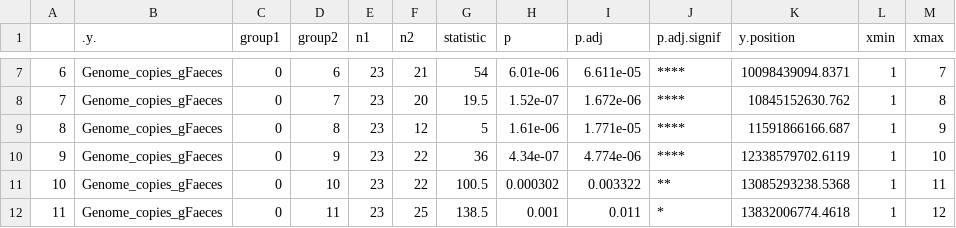
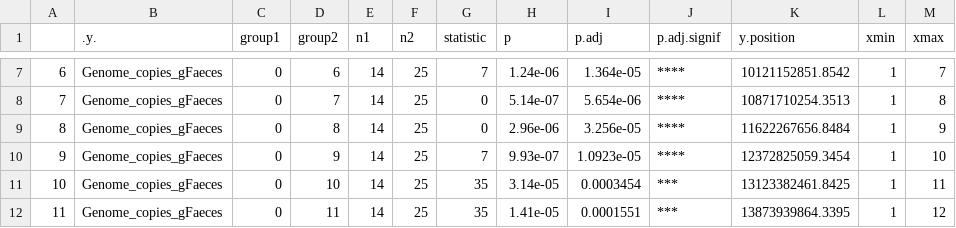
Before and after one commit to Dileshi/Eimeria_Quant2, a CSV file: Tables/Primary_Infection/Genome_copies_gFaeces_DPI_Primary_Comparison.csv, drawn as a sheet; only a part is shown, gaps mark what is left out; the diff covers the shown part only.

```diff
--- a/Tables/Primary_Infection/Genome_copies_gFaeces_DPI_Primary_Comparison.csv
+++ b/Tables/Primary_Infection/Genome_copies_gFaeces_DPI_Primary_Comparison.csv
@@ -7,6 +7,6 @@
-"6","Genome_copies_gFaeces","0","6",23,21,54,6.01e-06,6.611e-05,"****",10098439094.8371,1,7
-"7","Genome_copies_gFaeces","0","7",23,20,19.5,1.52e-07,1.672e-06,"****",10845152630.762,1,8
-"8","Genome_copies_gFaeces","0","8",23,12,5,1.61e-06,1.771e-05,"****",11591866166.687,1,9
-"9","Genome_copies_gFaeces","0","9",23,22,36,4.34e-07,4.774e-06,"****",12338579702.6119,1,10
-"10","Genome_copies_gFaeces","0","10",23,22,100.5,0.000302,0.003322,"**",13085293238.5368,1,11
-"11","Genome_copies_gFaeces","0","11",23,25,138.5,0.001,0.011,"*",13832006774.4618,1,12
+"6","Genome_copies_gFaeces","0","6",14,25,7,1.24e-06,1.364e-05,"****",10121152851.8542,1,7
+"7","Genome_copies_gFaeces","0","7",14,25,0,5.14e-07,5.654e-06,"****",10871710254.3513,1,8
+"8","Genome_copies_gFaeces","0","8",14,25,0,2.96e-06,3.256e-05,"****",11622267656.8484,1,9
+"9","Genome_copies_gFaeces","0","9",14,25,7,9.93e-07,1.0923e-05,"****",12372825059.3454,1,10
+"10","Genome_copies_gFaeces","0","10",14,25,35,3.14e-05,0.0003454,"***",13123382461.8425,1,11
+"11","Genome_copies_gFaeces","0","11",14,25,35,1.41e-05,0.0001551,"***",13873939864.3395,1,12
```
Also changed, not shown: 34 edited cells elsewhere in this file, Tables/Primary_Infection/OPG_DPI_Primary_Comparison.csv, Tables/Primary_Infection/Weightloss_DPI_Primary_Comparison.csv, 29 other files.
